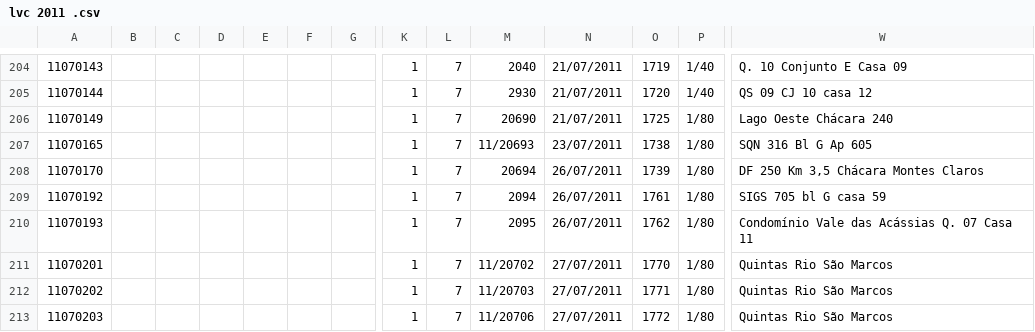
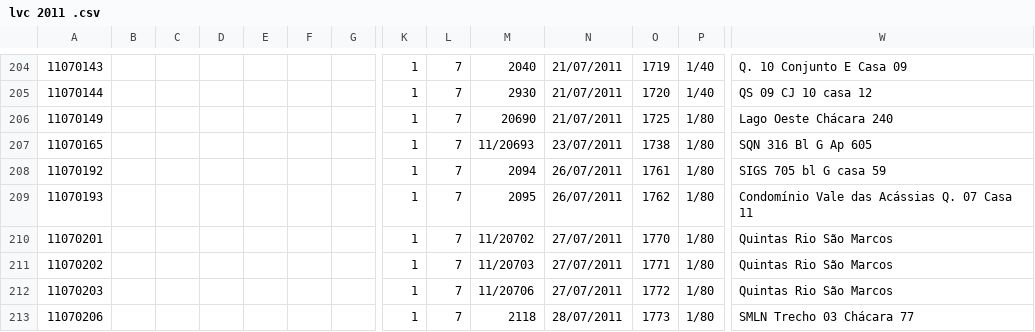
Before and after one commit to Ariadine/lvcfiocruz2011, a CSV file: lvc 2011 .csv, drawn as a sheet; only a part is shown, gaps mark what is left out; the shorter side is filled out with more unchanged rows; rows hold the shown columns only; the diff names each change by its address in the sheet, - before the commit and + after, or states it on an @@ line.

Commit message:
Add files via upload

```diff
--- a/lvc 2011 .csv
+++ b/lvc 2011 .csv
-row 208: 11070170 |  |  |  |  |  |  | 1 | 7 | 20694 | 26/07/2011 | 1739 | 1/80 | DF 250 Km 3,5 Chácara Montes Claros
```
